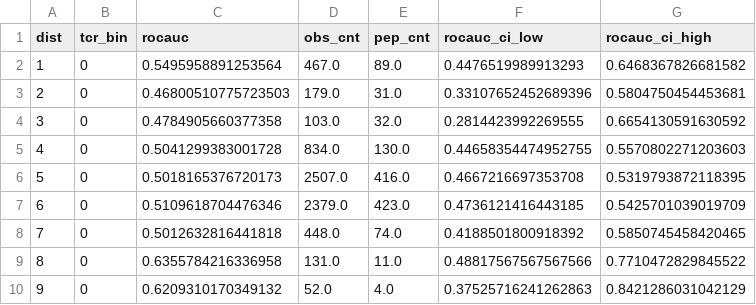
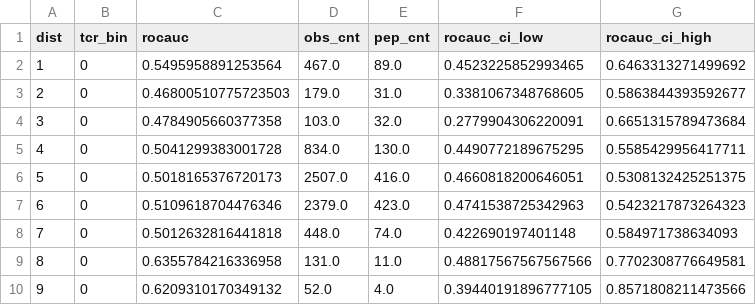
Before and after one commit to andreyto/fork-tcr-dataset-size-estimation, a CSV file: models_benchmark/results_bootstrap/results_bootstrap_tulip_split_atm_tcr.csv, drawn as a sheet.

```diff
--- a/models_benchmark/results_bootstrap/results_bootstrap_tulip_split_atm_tcr.csv
+++ b/models_benchmark/results_bootstrap/results_bootstrap_tulip_split_atm_tcr.csv
@@ -1,10 +1,10 @@
 dist,tcr_bin,rocauc,obs_cnt,pep_cnt,rocauc_ci_low,rocauc_ci_high
-1,0,0.5495958891253564,467.0,89.0,0.4476519989913293,0.6468367826681582
-2,0,0.46800510775723503,179.0,31.0,0.33107652452689396,0.5804750454453681
-3,0,0.4784905660377358,103.0,32.0,0.2814423992269555,0.6654130591630592
-4,0,0.5041299383001728,834.0,130.0,0.44658354474952755,0.5570802271203603
-5,0,0.5018165376720173,2507.0,416.0,0.4667216697353708,0.5319793872118395
-6,0,0.5109618704476346,2379.0,423.0,0.4736121416443185,0.5425701039019709
-7,0,0.5012632816441818,448.0,74.0,0.4188501800918392,0.5850745458420465
-8,0,0.6355784216336958,131.0,11.0,0.48817567567567566,0.7710472829845522
-9,0,0.6209310170349132,52.0,4.0,0.37525716241262863,0.8421286031042129
+1,0,0.5495958891253564,467.0,89.0,0.4523225852993465,0.6463313271499692
+2,0,0.46800510775723503,179.0,31.0,0.3381067348768605,0.5863844393592677
+3,0,0.4784905660377358,103.0,32.0,0.2779904306220091,0.6651315789473684
+4,0,0.5041299383001728,834.0,130.0,0.4490772189675295,0.5585429956417711
+5,0,0.5018165376720173,2507.0,416.0,0.4660818200646051,0.5308132425251375
+6,0,0.5109618704476346,2379.0,423.0,0.4741538725342963,0.5423217873264323
+7,0,0.5012632816441818,448.0,74.0,0.422690197401148,0.584971738634093
+8,0,0.6355784216336958,131.0,11.0,0.48817567567567566,0.7702308776649581
+9,0,0.6209310170349132,52.0,4.0,0.39440191896777105,0.8571808211473566
```
Also changed, not shown: models_benchmark/results_bootstrap/results_bootstrap_cv_split_atm_tcr.csv, 3 other files.
